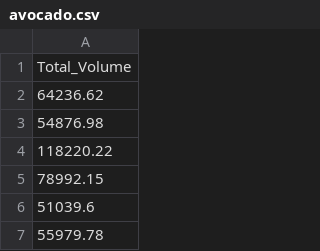
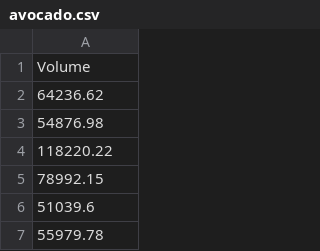
Before and after one commit to DiogoCampanha/DataScience_Basics, a CSV file: avocado.csv, drawn as a sheet; only a part is shown.

Commit message:
Update avocado.csv

```diff
--- a/avocado.csv
+++ b/avocado.csv
@@ -1,2 +1,2 @@
-Total_Volume
+Volume
 64236.62
```
